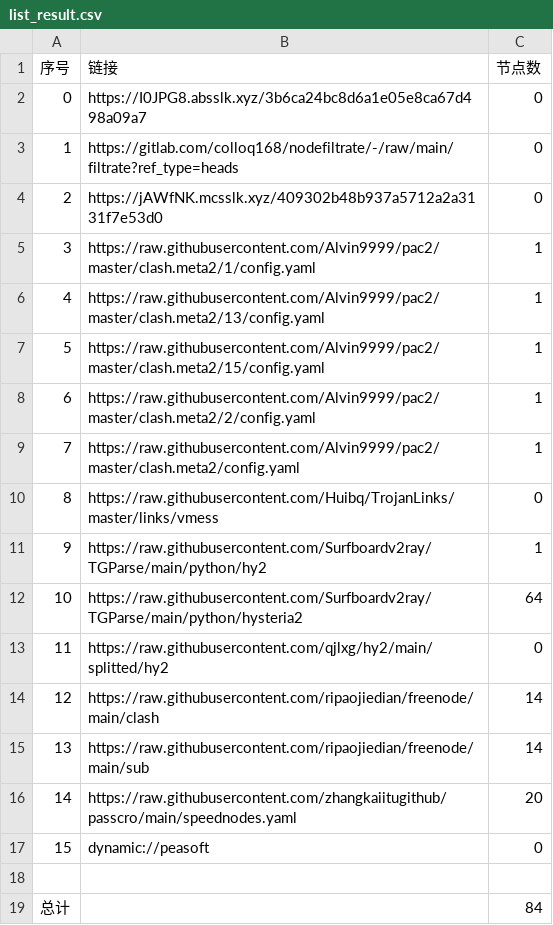
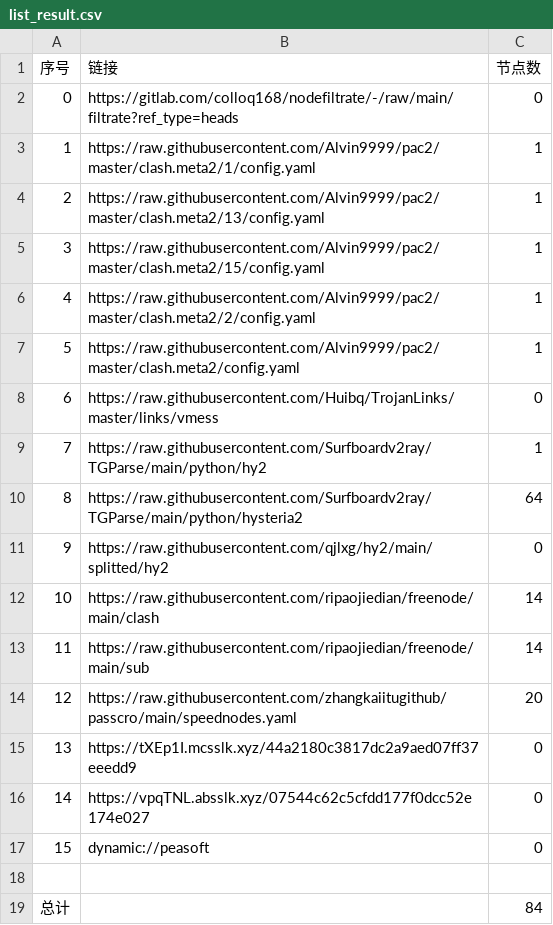
Before and after one commit to xihaoduo/AutoMergePublicNodes, a CSV file: list_result.csv, drawn as a sheet.

```diff
--- a/list_result.csv
+++ b/list_result.csv
@@ -1,17 +1,17 @@
 序号,链接,节点数
-0,https://I0JPG8.absslk.xyz/3b6ca24bc8d6a1e05e8ca67d498a09a7,0
-1,https://gitlab.com/colloq168/nodefiltrate/-/raw/main/filtrate?ref_type=heads,0
-2,https://jAWfNK.mcsslk.xyz/409302b48b937a5712a2a3131f7e53d0,0
-3,https://raw.githubusercontent.com/Alvin9999/pac2/master/clash.meta2/1/config.yaml,1
-4,https://raw.githubusercontent.com/Alvin9999/pac2/master/clash.meta2/13/config.yaml,1
-5,https://raw.githubusercontent.com/Alvin9999/pac2/master/clash.meta2/15/config.yaml,1
-6,https://raw.githubusercontent.com/Alvin9999/pac2/master/clash.meta2/2/config.yaml,1
-7,https://raw.githubusercontent.com/Alvin9999/pac2/master/clash.meta2/config.yaml,1
-8,https://raw.githubusercontent.com/Huibq/TrojanLinks/master/links/vmess,0
-9,https://raw.githubusercontent.com/Surfboardv2ray/TGParse/main/python/hy2,1
-10,https://raw.githubusercontent.com/Surfboardv2ray/TGParse/main/python/hysteria2,64
-11,https://raw.githubusercontent.com/qjlxg/hy2/main/splitted/hy2,0
-12,https://raw.githubusercontent.com/ripaojiedian/freenode/main/clash,14
-13,https://raw.githubusercontent.com/ripaojiedian/freenode/main/sub,14
-14,https://raw.githubusercontent.com/zhangkaiitugithub/passcro/main/speednodes.yaml,20
+0,https://gitlab.com/colloq168/nodefiltrate/-/raw/main/filtrate?ref_type=heads,0
+1,https://raw.githubusercontent.com/Alvin9999/pac2/master/clash.meta2/1/config.yaml,1
+2,https://raw.githubusercontent.com/Alvin9999/pac2/master/clash.meta2/13/config.yaml,1
+3,https://raw.githubusercontent.com/Alvin9999/pac2/master/clash.meta2/15/config.yaml,1
+4,https://raw.githubusercontent.com/Alvin9999/pac2/master/clash.meta2/2/config.yaml,1
+5,https://raw.githubusercontent.com/Alvin9999/pac2/master/clash.meta2/config.yaml,1
+6,https://raw.githubusercontent.com/Huibq/TrojanLinks/master/links/vmess,0
+7,https://raw.githubusercontent.com/Surfboardv2ray/TGParse/main/python/hy2,1
+8,https://raw.githubusercontent.com/Surfboardv2ray/TGParse/main/python/hysteria2,64
+9,https://raw.githubusercontent.com/qjlxg/hy2/main/splitted/hy2,0
+10,https://raw.githubusercontent.com/ripaojiedian/freenode/main/clash,14
+11,https://raw.githubusercontent.com/ripaojiedian/freenode/main/sub,14
+12,https://raw.githubusercontent.com/zhangkaiitugithub/passcro/main/speednodes.yaml,20
+13,https://tXEp1I.mcsslk.xyz/44a2180c3817dc2a9aed07ff37eeedd9,0
+14,https://vpqTNL.absslk.xyz/07544c62c5cfdd177f0dcc52e174e027,0
 15,dynamic://peasoft,0
```
Also changed, not shown: 19 other files.
